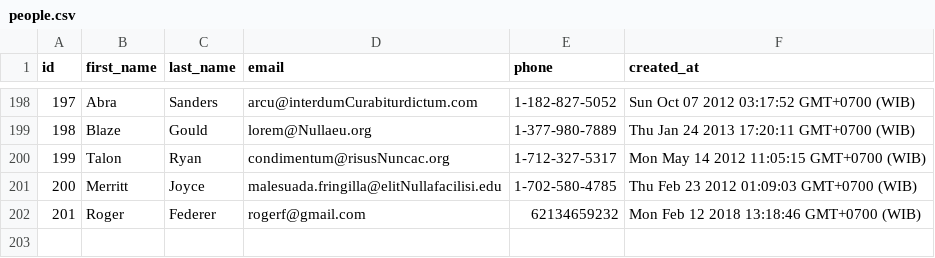
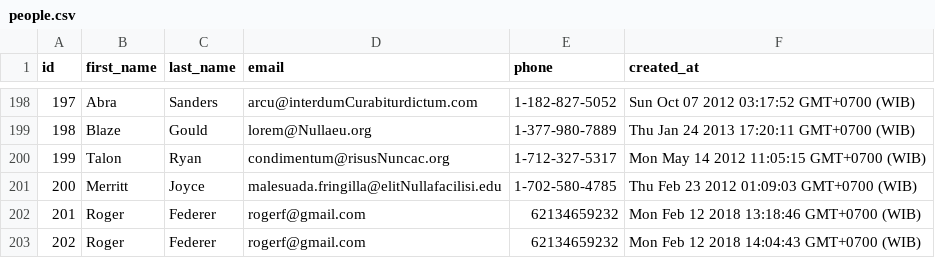
Before and after one commit to platinum-fox-2017/parsing-data-1, a CSV file: people.csv, drawn as a sheet; only a part is shown, gaps mark what is left out.

```diff
--- a/people.csv
+++ b/people.csv
@@ -202 +202,2 @@ id,first_name,last_name,email,phone,created_at
 201,Roger,Federer,rogerf@gmail.com,62134659232,Mon Feb 12 2018 13:18:46 GMT+0700 (WIB)
+202,Roger,Federer,rogerf@gmail.com,62134659232,Mon Feb 12 2018 14:04:43 GMT+0700 (WIB)
```
Also changed, not shown: 1 other file.
